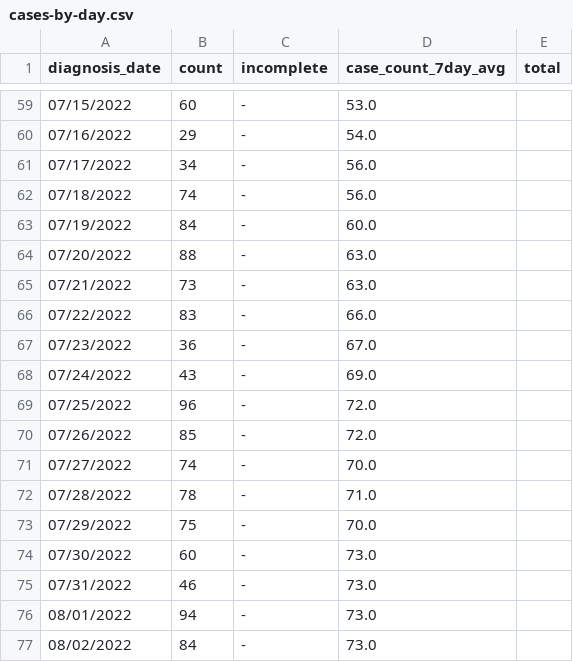
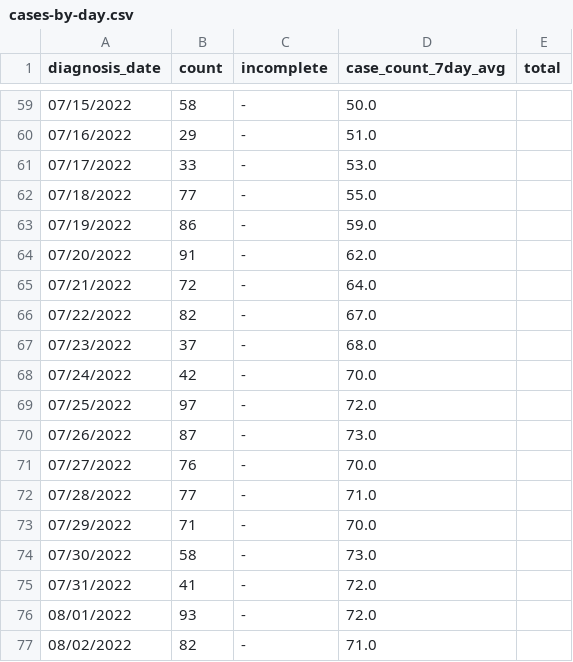
Before and after one commit to nychealth/monkeypox-data, a CSV file: trends/cases-by-day.csv, drawn as a sheet; only a part is shown, gaps mark what is left out; the diff covers the shown part only.

```diff
--- a/trends/cases-by-day.csv
+++ b/trends/cases-by-day.csv
@@ -59,19 +59,19 @@ diagnosis_date,count,incomplete,case_count_7day_avg,total
-07/15/2022,60,-,53.0,
-07/16/2022,29,-,54.0,
-07/17/2022,34,-,56.0,
-07/18/2022,74,-,56.0,
-07/19/2022,84,-,60.0,
-07/20/2022,88,-,63.0,
-07/21/2022,73,-,63.0,
-07/22/2022,83,-,66.0,
-07/23/2022,36,-,67.0,
-07/24/2022,43,-,69.0,
-07/25/2022,96,-,72.0,
-07/26/2022,85,-,72.0,
-07/27/2022,74,-,70.0,
-07/28/2022,78,-,71.0,
-07/29/2022,75,-,70.0,
-07/30/2022,60,-,73.0,
-07/31/2022,46,-,73.0,
-08/01/2022,94,-,73.0,
-08/02/2022,84,-,73.0,
+07/15/2022,58,-,50.0,
+07/16/2022,29,-,51.0,
+07/17/2022,33,-,53.0,
+07/18/2022,77,-,55.0,
+07/19/2022,86,-,59.0,
+07/20/2022,91,-,62.0,
+07/21/2022,72,-,64.0,
+07/22/2022,82,-,67.0,
+07/23/2022,37,-,68.0,
+07/24/2022,42,-,70.0,
+07/25/2022,97,-,72.0,
+07/26/2022,87,-,73.0,
+07/27/2022,76,-,70.0,
+07/28/2022,77,-,71.0,
+07/29/2022,71,-,70.0,
+07/30/2022,58,-,73.0,
+07/31/2022,41,-,72.0,
+08/01/2022,93,-,72.0,
+08/02/2022,82,-,71.0,
```
Also changed, not shown: 1 added row and 120 edited cells elsewhere in this file, 1 other file.
